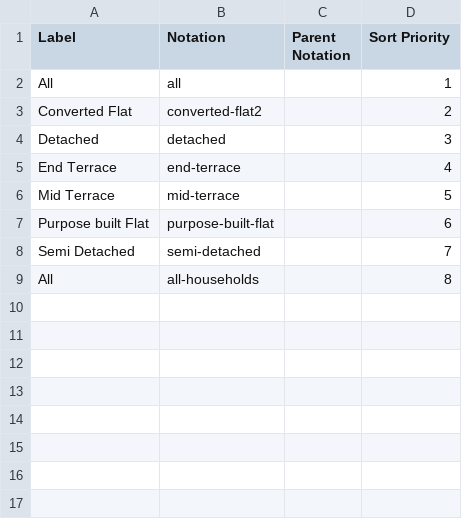
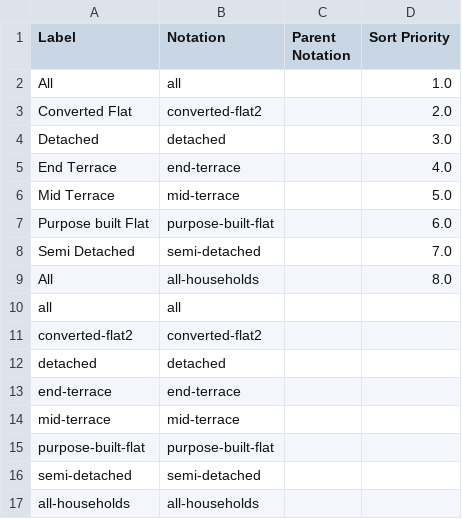
Before and after one commit to GSS-Cogs/family-edvp, a CSV file: datasets/BEIS-Fuel-poverty-supplementary-tables-2020/codelists/dwelling-type.csv, drawn as a sheet.

```diff
--- a/datasets/BEIS-Fuel-poverty-supplementary-tables-2020/codelists/dwelling-type.csv
+++ b/datasets/BEIS-Fuel-poverty-supplementary-tables-2020/codelists/dwelling-type.csv
@@ -1,9 +1,17 @@
 Label,Notation,Parent Notation,Sort Priority
-All,all,,1
-Converted Flat,converted-flat2,,2
-Detached,detached,,3
-End Terrace,end-terrace,,4
-Mid Terrace,mid-terrace,,5
-Purpose built Flat,purpose-built-flat,,6
-Semi Detached,semi-detached,,7
-All,all-households,,8
+All,all,,1.0
+Converted Flat,converted-flat2,,2.0
+Detached,detached,,3.0
+End Terrace,end-terrace,,4.0
+Mid Terrace,mid-terrace,,5.0
+Purpose built Flat,purpose-built-flat,,6.0
+Semi Detached,semi-detached,,7.0
+All,all-households,,8.0
+all,all,,
+converted-flat2,converted-flat2,,
+detached,detached,,
+end-terrace,end-terrace,,
+mid-terrace,mid-terrace,,
+purpose-built-flat,purpose-built-flat,,
+semi-detached,semi-detached,,
+all-households,all-households,,
```
Also changed, not shown: datasets/BEIS-Fuel-poverty-supplementary-tables-2020/codelists/floor-area.csv, datasets/BEIS-Fuel-poverty-supplementary-tables-2020/codelists/wall-insulation.csv, 5 other files.
